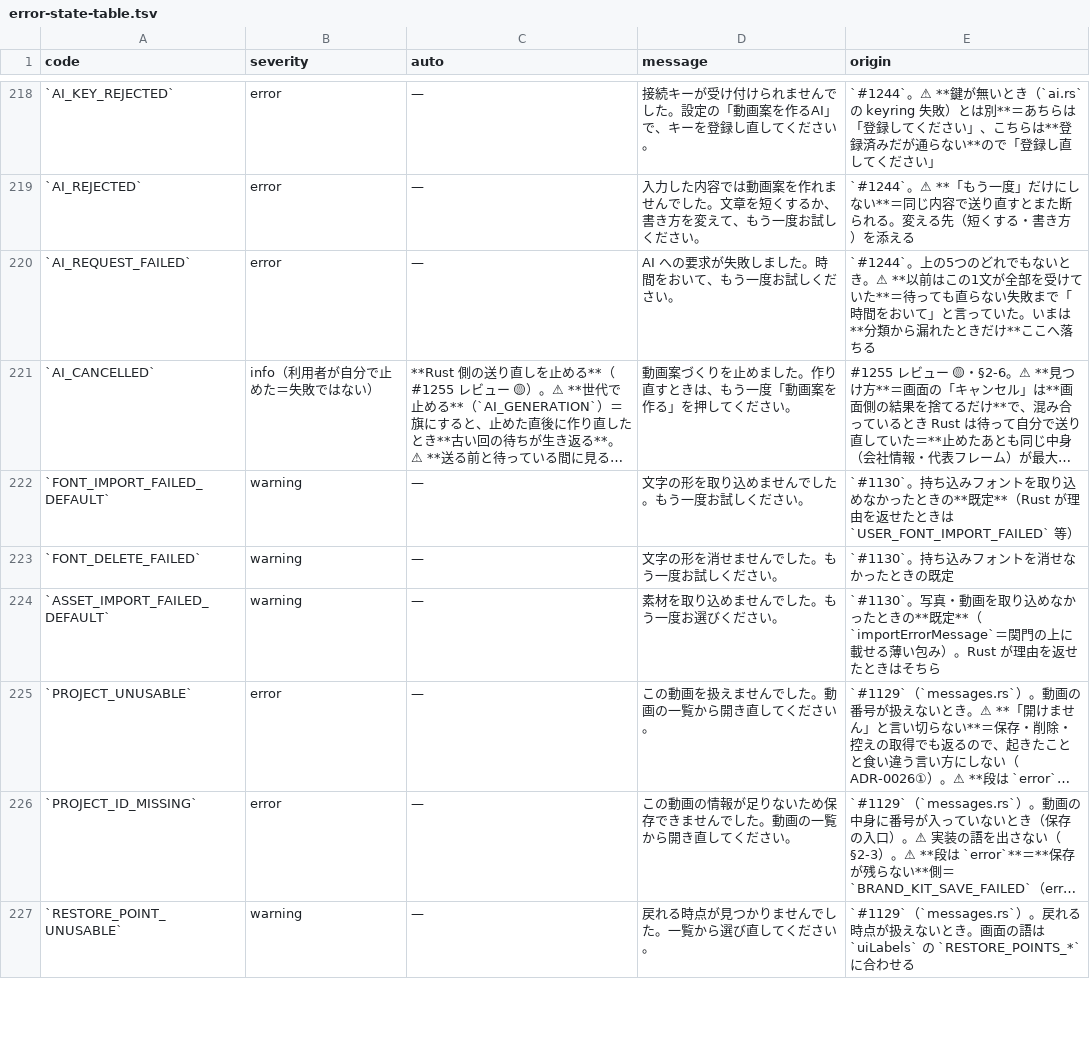
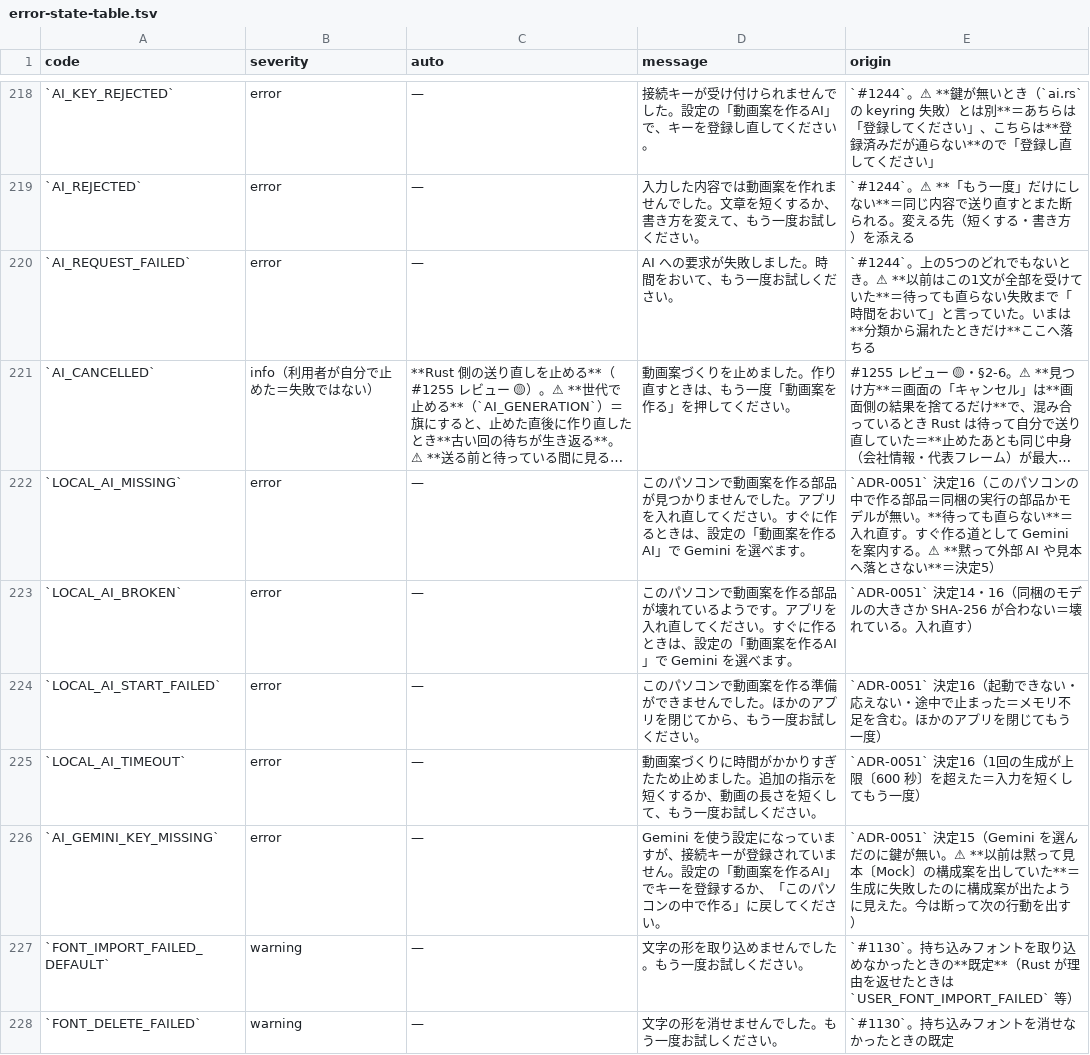
Before and after one commit to fujii-yuki-star/star-recruit-studio, a TSV file: docs/yuko_recruit_docs/errors/error-state-table.tsv, drawn as a sheet; only a part is shown, gaps mark what is left out; the shorter side is filled out with more unchanged rows; long unchanged cells end in …; the diff names each change by its address in the sheet, - before the commit and + after, or states it on an @@ line.

```diff
--- a/docs/yuko_recruit_docs/errors/error-state-table.tsv
+++ b/docs/yuko_recruit_docs/errors/error-state-table.tsv
+row 222: `LOCAL_AI_MISSING` | error | — | このパソコンで動画案を作る部品が見つかりませんでした。アプリを入れ直してください。すぐに作るときは、設定の「動画案を作るAI」で Gemini を選べます。 | `ADR-0051` 決定16（このパソコンの中で作る部品＝同梱の実行の部品かモデルが無い。**待っても直らない**＝入れ直す。すぐ作る道として Gemini を案内する。⚠ **黙って外部 AI や見本へ落とさない**＝決定5）
+row 223: `LOCAL_AI_BROKEN` | error | — | このパソコンで動画案を作る部品が壊れているようです。アプリを入れ直してください。すぐに作るときは、設定の「動画案を作るAI」で Gemini を選べます。 | `ADR-0051` 決定14・16（同梱のモデルの大きさか SHA-256 が合わない＝壊れている。入れ直す）
+row 224: `LOCAL_AI_START_FAILED` | error | — | このパソコンで動画案を作る準備ができませんでした。ほかのアプリを閉じてから、もう一度お試しください。 | `ADR-0051` 決定16（起動できない・応えない・途中で止まった＝メモリ不足を含む。ほかのアプリを閉じてもう一度）
+row 225: `LOCAL_AI_TIMEOUT` | error | — | 動画案づくりに時間がかかりすぎたため止めました。追加の指示を短くするか、動画の長さを短くして、もう一度お試しください。 | `ADR-0051` 決定16（1回の生成が上限〔600 秒〕を超えた＝入力を短くしてもう一度）
+row 226: `AI_GEMINI_KEY_MISSING` | error | — | Gemini を使う設定になっていますが、接続キーが登録されていません。設定の「動画案を作るAI」でキーを登録するか、「このパソコンの中で作る」に戻してください。 | `ADR-0051` 決定15（Gemini を選んだのに鍵が無い。⚠ **以前は黙って見本〔Mock〕の構成案を出していた**＝生成に失敗したのに構成案が出たように見えた。今は断って次の行動を出す）
```
Also changed, not shown: 39 other files.
